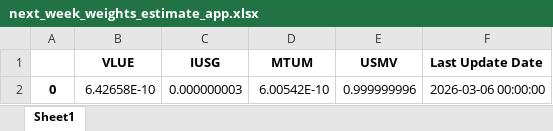
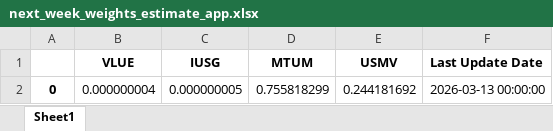
Before and after one commit to LusoNX/portfolio-dashboard, an Excel workbook: next_week_weights_estimate_app.xlsx, sheet Sheet1, drawn as a sheet; values as stored, in another font and other column widths than the file's, no borders; removed rows and columns are numbered as before the commit, all else as after; the diff names each change by its address in the sheet, - before the commit and + after, or states it on an @@ line.

```diff
--- a/next_week_weights_estimate_app.xlsx (sheet Sheet1)
+++ b/next_week_weights_estimate_app.xlsx (sheet Sheet1)
-row 2: 0 | 6.42658E-10 | 0.000000003 | 6.00542E-10 | 0.999999996 | 2026-03-06 00:00:00
+row 2: 0 | 0.000000004 | 0.000000005 | 0.755818299 | 0.244181692 | 2026-03-13 00:00:00
```
Also changed, not shown: portfolio_values_app.xlsx.
